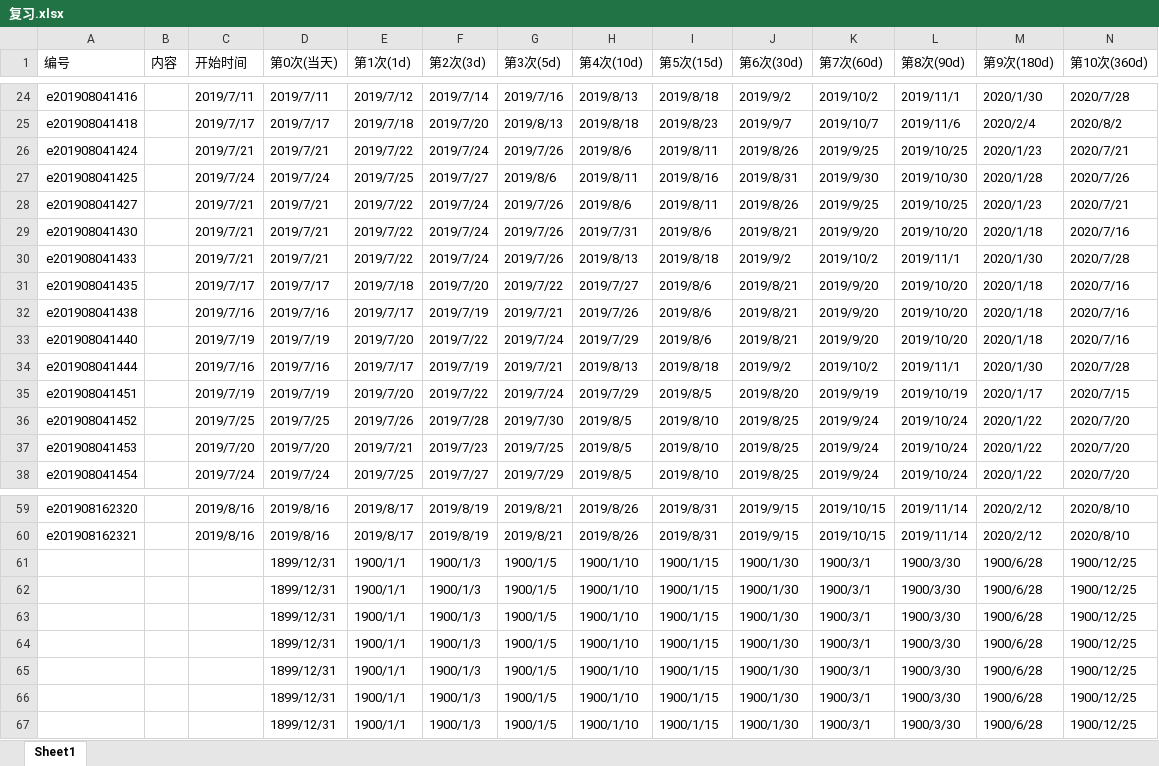
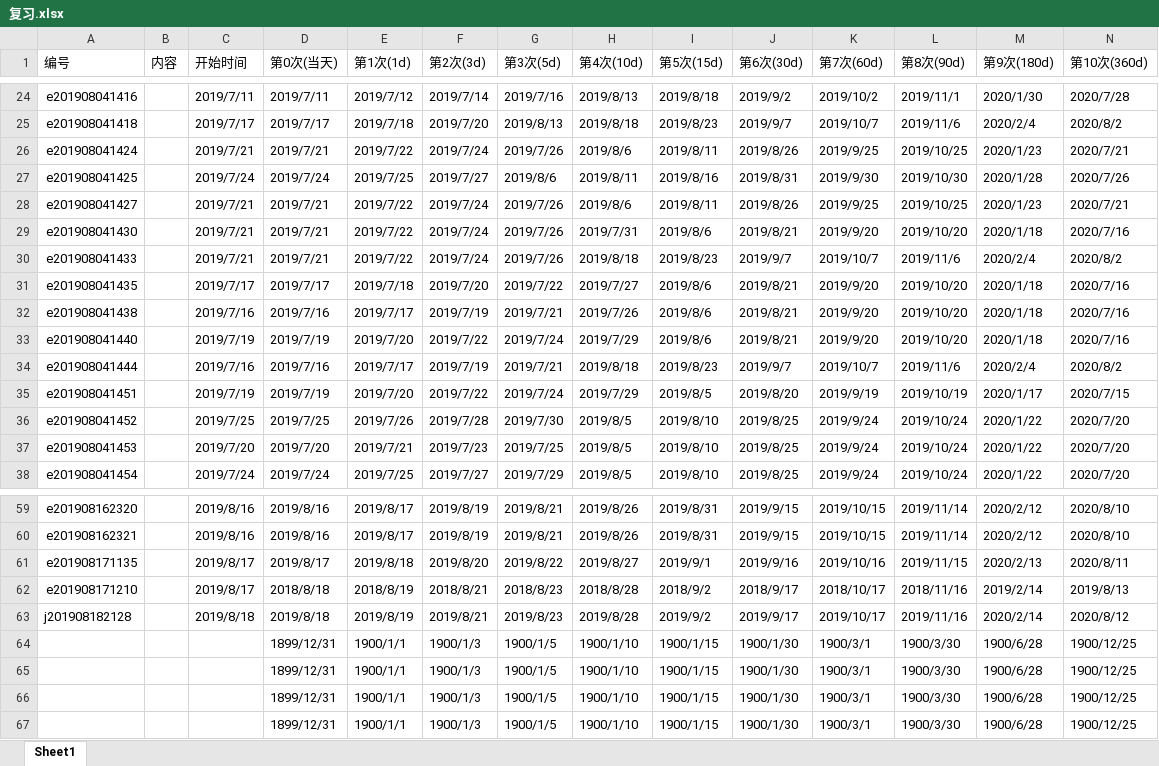
Before and after one commit to FeatherHunter/StudyNotes, an Excel workbook: English/Super Memory/复习.xlsx, sheet Sheet1, drawn as a sheet; only a part is shown, gaps mark what is left out; values as stored, in another font and other column widths than the file's, no cell formats; removed rows and columns are numbered as before the commit, all else as after; rows hold the shown columns only; the diff names each change by its address in the sheet, - before the commit and + after, or states it on an @@ line.

```diff
--- a/English/Super Memory/复习.xlsx (sheet Sheet1)
+++ b/English/Super Memory/复习.xlsx (sheet Sheet1)
-H30 (第4次(10d)): 2019/8/13
+H30 (第4次(10d)): 2019/8/18
-I30 (第5次(15d)): 2019/8/18
+I30 (第5次(15d)): 2019/8/23
-J30 (第6次(30d)): 2019/9/2
+J30 (第6次(30d)): 2019/9/7
-K30 (第7次(60d)): 2019/10/2
+K30 (第7次(60d)): 2019/10/7
-L30 (第8次(90d)): 2019/11/1
+L30 (第8次(90d)): 2019/11/6
-M30 (第9次(180d)): 2020/1/30
+M30 (第9次(180d)): 2020/2/4
-N30 (第10次(360d)): 2020/7/28
+N30 (第10次(360d)): 2020/8/2
-H34 (第4次(10d)): 2019/8/13
+H34 (第4次(10d)): 2019/8/18
-I34 (第5次(15d)): 2019/8/18
+I34 (第5次(15d)): 2019/8/23
-J34 (第6次(30d)): 2019/9/2
+J34 (第6次(30d)): 2019/9/7
-K34 (第7次(60d)): 2019/10/2
+K34 (第7次(60d)): 2019/10/7
-L34 (第8次(90d)): 2019/11/1
+L34 (第8次(90d)): 2019/11/6
-M34 (第9次(180d)): 2020/1/30
+M34 (第9次(180d)): 2020/2/4
-N34 (第10次(360d)): 2020/7/28
+N34 (第10次(360d)): 2020/8/2
-row 61:  |  |  | 1899/12/31 | 1900/1/1 | 1900/1/3 | 1900/1/5 | 1900/1/10 | 1900/1/15 | 1900/1/30 | 1900/3/1 | 1900/3/30 | 1900/6/28 | 1900/12/25
-row 62:  |  |  | 1899/12/31 | 1900/1/1 | 1900/1/3 | 1900/1/5 | 1900/1/10 | 1900/1/15 | 1900/1/30 | 1900/3/1 | 1900/3/30 | 1900/6/28 | 1900/12/25
-row 63:  |  |  | 1899/12/31 | 1900/1/1 | 1900/1/3 | 1900/1/5 | 1900/1/10 | 1900/1/15 | 1900/1/30 | 1900/3/1 | 1900/3/30 | 1900/6/28 | 1900/12/25
+row 61: e201908171135 |  | 2019/8/17 | 2019/8/17 | 2019/8/18 | 2019/8/20 | 2019/8/22 | 2019/8/27 | 2019/9/1 | 2019/9/16 | 2019/10/16 | 2019/11/15 | 2020/2/13 | 2020/8/11
+row 62: e201908171210 |  | 2019/8/17 | 2018/8/18 | 2018/8/19 | 2018/8/21 | 2018/8/23 | 2018/8/28 | 2018/9/2 | 2018/9/17 | 2018/10/17 | 2018/11/16 | 2019/2/14 | 2019/8/13
+row 63: j201908182128 |  | 2019/8/18 | 2019/8/18 | 2019/8/19 | 2019/8/21 | 2019/8/23 | 2019/8/28 | 2019/9/2 | 2019/9/17 | 2019/10/17 | 2019/11/16 | 2020/2/14 | 2020/8/12
```
Also changed, not shown: cell formats, English/Super Memory/quick_reading.xlsx.
